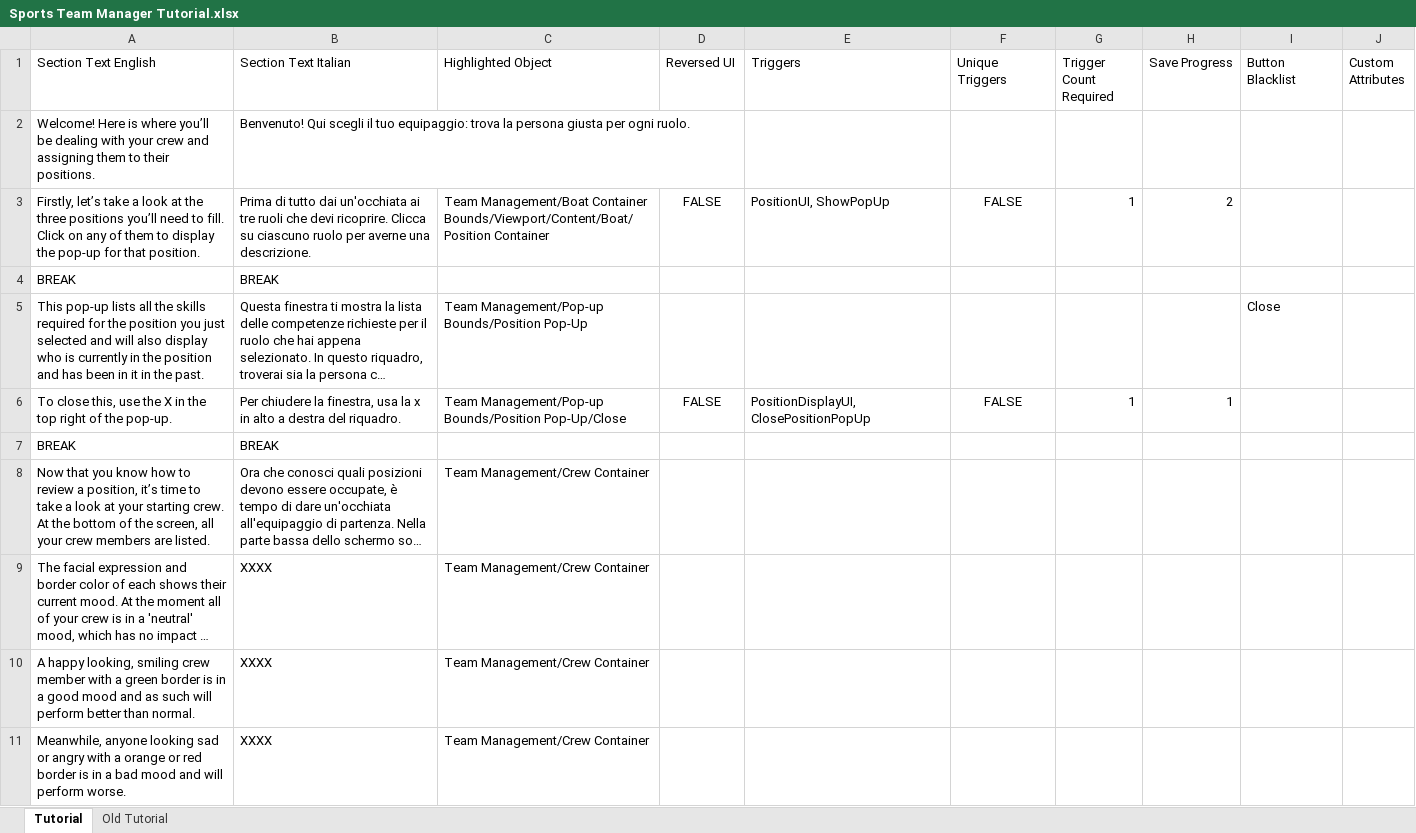
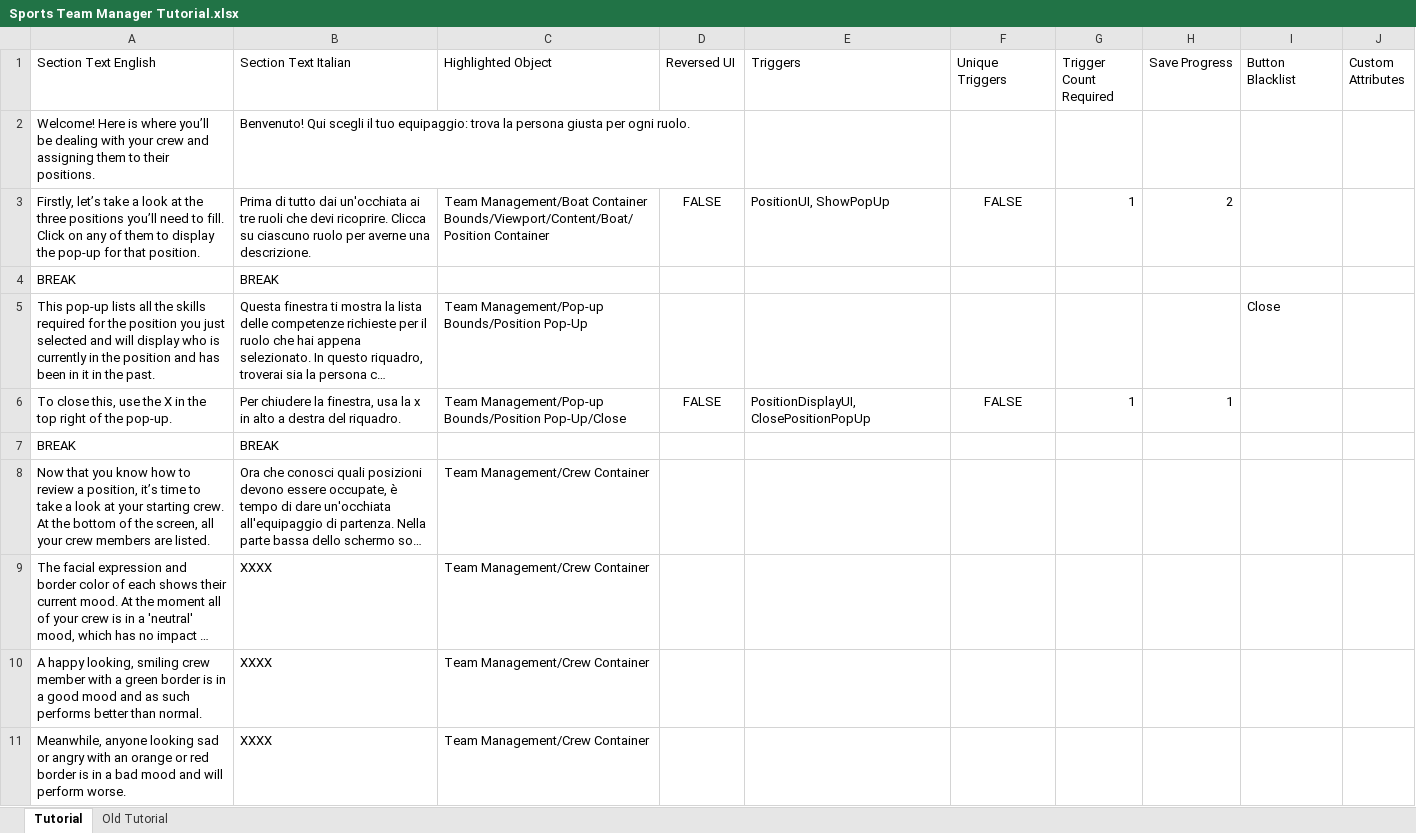
Before and after one commit to playgen/sports-team-manager, an Excel workbook: stm-unity/Assets/Resources/Tutorial/Sports Team Manager Tutorial.xlsx, sheet Tutorial, drawn as a sheet; only a part is shown; long unchanged cells end in …; values as stored, in another font and other column widths than the file's, no borders; charts and pictures not drawn; the diff covers the shown part only; the diff names each change by its address in the sheet, - before the commit and + after, or states it on an @@ line.

```diff
--- a/stm-unity/Assets/Resources/Tutorial/Sports Team Manager Tutorial.xlsx (sheet Tutorial)
+++ b/stm-unity/Assets/Resources/Tutorial/Sports Team Manager Tutorial.xlsx (sheet Tutorial)
-A5 (Section Text English): …and will also display who…
+A5 (Section Text English): …and will display who…
-A10 (Section Text English): …as such will perform better than…
+A10 (Section Text English): …as such performs better than…
-A11 (Section Text English): …angry with a orange or…
+A11 (Section Text English): …angry with an orange or…
```
Also changed, not shown: 11 edited cells elsewhere in this sheet, stm-unity/Assets/Resources/Localization/Sports Team Manager Localization.xlsx, 32 other files.
